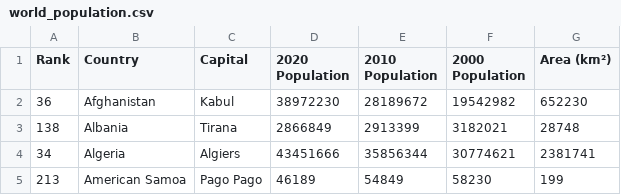
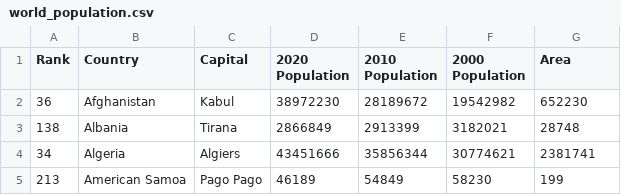
Before and after one commit to ZaneeeY/Homework_W9, a CSV file: data/world_population.csv, drawn as a sheet; only a part is shown.

Commit message:
Update world_population.csv

```diff
--- a/data/world_population.csv
+++ b/data/world_population.csv
@@ -1,2 +1,2 @@
-Rank,Country,Capital,2020 Population,2010 Population,2000 Population,Area (km²)
+Rank,Country,Capital,2020 Population,2010 Population,2000 Population,Area
 36,Afghanistan,Kabul,38972230,28189672,19542982,652230
```
